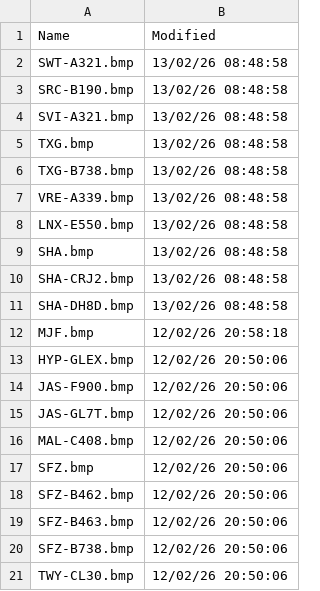
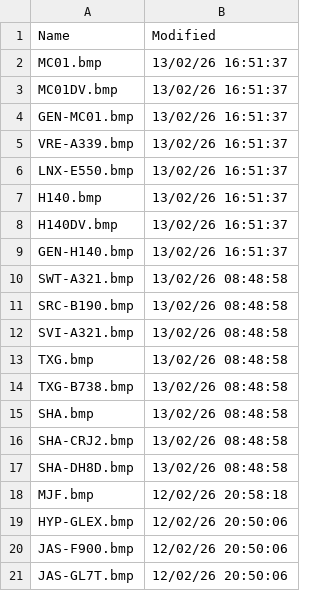
Before and after one commit to rikgale/VRSOperatorFlags, a CSV file: OperatorFlagsList.csv, drawn as a sheet; only a part is shown; the shorter side is filled out with more unchanged rows; removed rows and columns are numbered as before the commit, all else as after; the diff names each change by its address in the sheet, - before the commit and + after, or states it on an @@ line.

```diff
--- a/OperatorFlagsList.csv
+++ b/OperatorFlagsList.csv
+row 2: MC01.bmp | 13/02/26 16:51:37
+row 3: MC01DV.bmp | 13/02/26 16:51:37
+row 4: GEN-MC01.bmp | 13/02/26 16:51:37
+row 5: VRE-A339.bmp | 13/02/26 16:51:37
+row 6: LNX-E550.bmp | 13/02/26 16:51:37
+row 7: H140.bmp | 13/02/26 16:51:37
+row 8: H140DV.bmp | 13/02/26 16:51:37
+row 9: GEN-H140.bmp | 13/02/26 16:51:37
-row 7: VRE-A339.bmp | 13/02/26 08:48:58
-row 8: LNX-E550.bmp | 13/02/26 08:48:58
```
Also changed, not shown: Silhouettes.csv, 2 other files.
